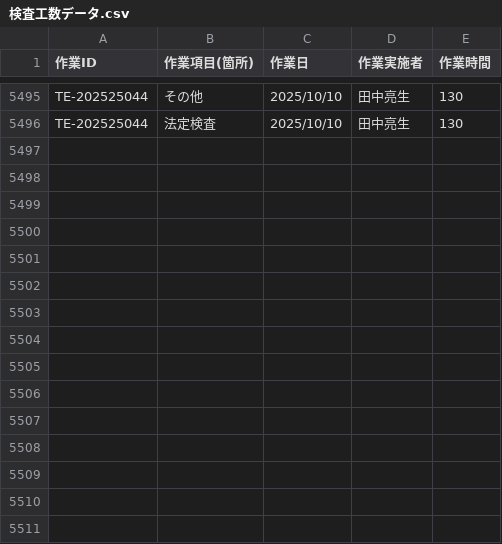
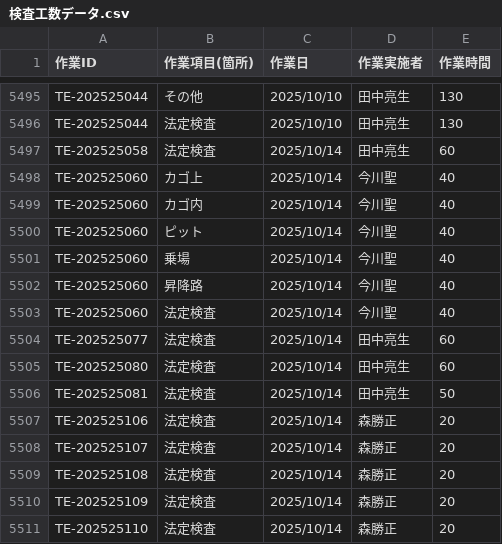
Before and after one commit to otameshi-web/kousu-app, a CSV file: data/検査工数データ.csv, drawn as a sheet; only a part is shown, gaps mark what is left out.

Commit message:
自動更新: 検査工数データ (2025-10-14 16:05:06)

```diff
--- a/data/検査工数データ.csv
+++ b/data/検査工数データ.csv
@@ -5496 +5496,16 @@ TE-202525044,その他,2025/10/10,田中亮生,130
 TE-202525044,法定検査,2025/10/10,田中亮生,130
+TE-202525058,法定検査,2025/10/14,田中亮生,60
+TE-202525060,カゴ上,2025/10/14,今川聖,40
+TE-202525060,カゴ内,2025/10/14,今川聖,40
+TE-202525060,ピット,2025/10/14,今川聖,40
+TE-202525060,乗場,2025/10/14,今川聖,40
+TE-202525060,昇降路,2025/10/14,今川聖,40
+TE-202525060,法定検査,2025/10/14,今川聖,40
+TE-202525077,法定検査,2025/10/14,田中亮生,60
+TE-202525080,法定検査,2025/10/14,田中亮生,60
+TE-202525081,法定検査,2025/10/14,田中亮生,50
+TE-202525106,法定検査,2025/10/14,森勝正,20
+TE-202525107,法定検査,2025/10/14,森勝正,20
+TE-202525108,法定検査,2025/10/14,森勝正,20
+TE-202525109,法定検査,2025/10/14,森勝正,20
+TE-202525110,法定検査,2025/10/14,森勝正,20
```
